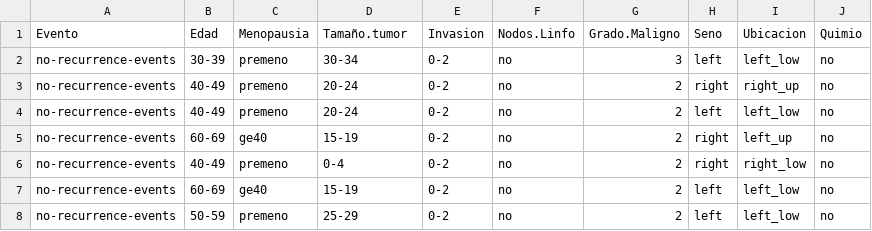
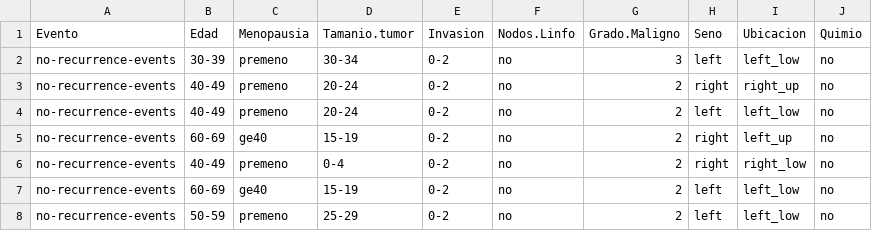
Before and after one commit to davidg251/tallerR, a CSV file: breastCancerData.csv, drawn as a sheet; only a part is shown; the diff names each change by its address in the sheet, - before the commit and + after, or states it on an @@ line.

```diff
--- a/breastCancerData.csv
+++ b/breastCancerData.csv
-D1: Tamaño.tumor
+D1: Tamanio.tumor
```
Also changed, not shown: 2 other files.
